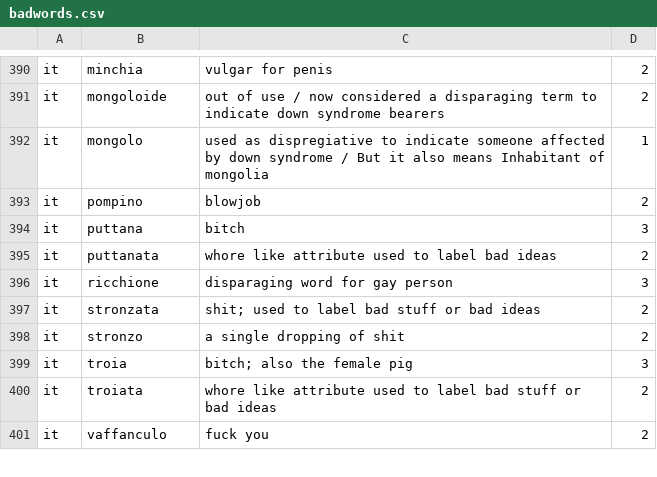
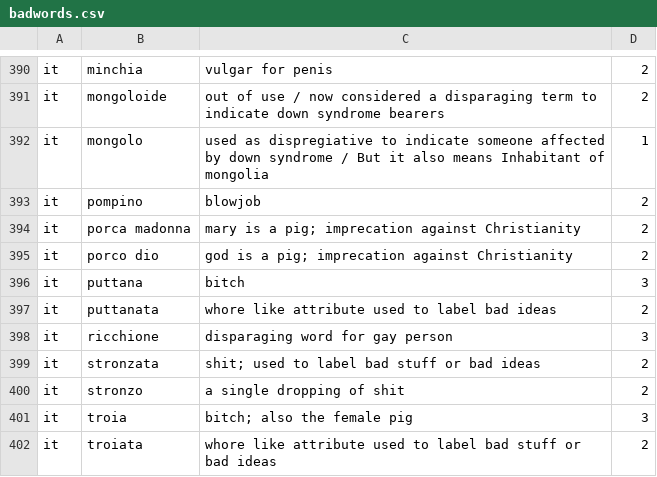
Before and after one commit to hughsie/badwords, a CSV file: badwords.csv, drawn as a sheet; only a part is shown, gaps mark what is left out; the shorter side is filled out with more unchanged rows.

Commit message:
Add some words in Italian

```diff
--- a/badwords.csv
+++ b/badwords.csv
@@ -393,2 +393,4 @@ it,mongolo,used as dispregiative to indicate someone affected by down syndrome /
 it,pompino,blowjob,2
+it,porca madonna,mary is a pig; imprecation against Christianity,2
+it,porco dio,god is a pig; imprecation against Christianity,2
 it,puttana,bitch,3
```
